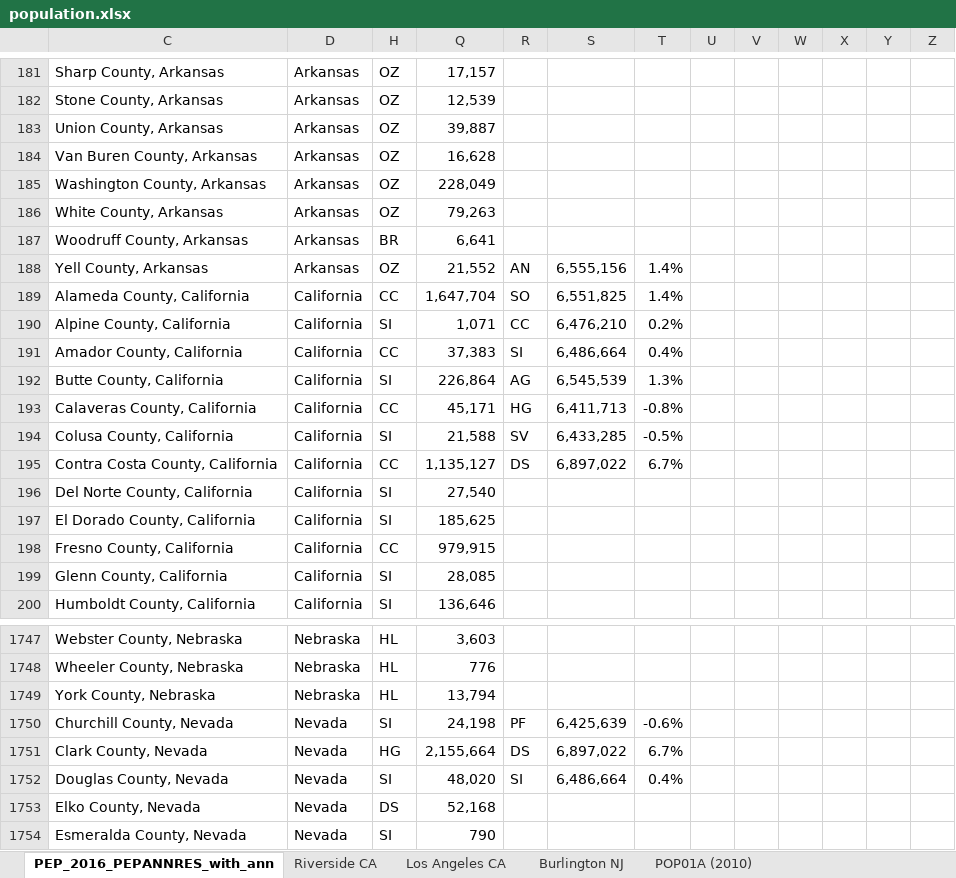
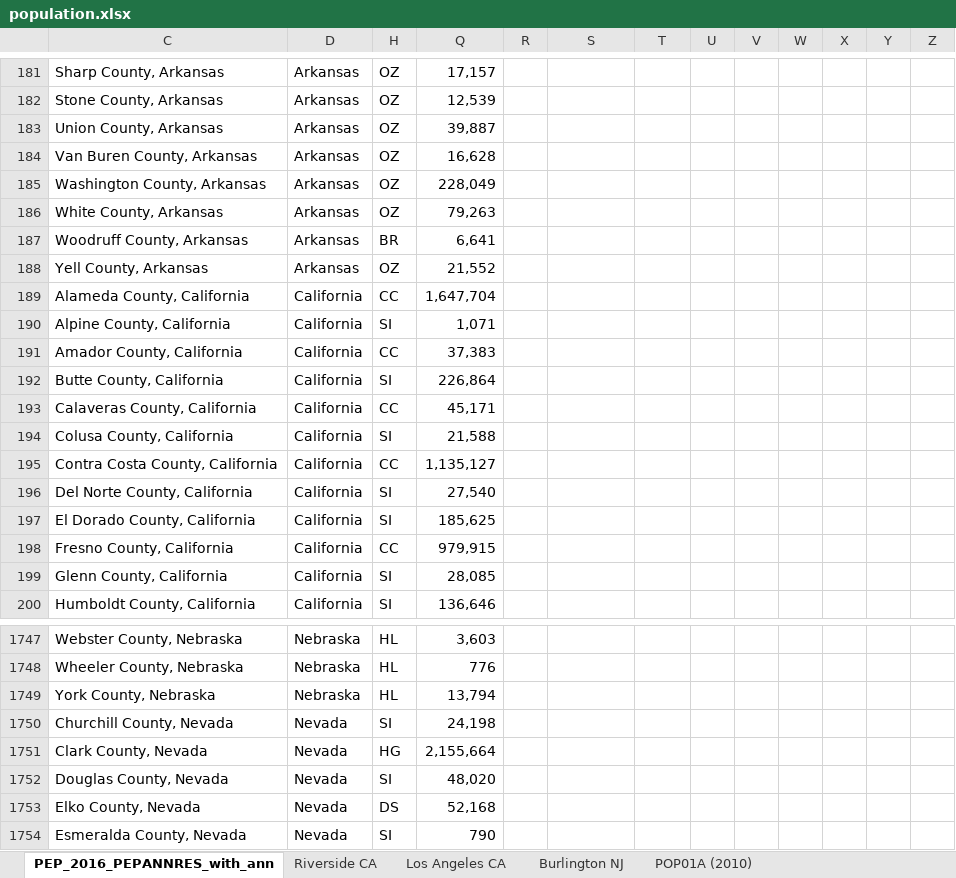
Before and after one commit to raddick/maps, an Excel workbook: usanew/usanew_2016_update/population.xlsx, sheet PEP_2016_PEPANNRES_with_ann, drawn as a sheet; only a part is shown, gaps mark what is left out; values as stored, in another font and other column widths than the file's, no cell formats; conditional formats not drawn; the diff covers the shown part only; the diff names each change by its address in the sheet, - before the commit and + after, or states it on an @@ line.

```diff
--- a/usanew/usanew_2016_update/population.xlsx (sheet PEP_2016_PEPANNRES_with_ann)
+++ b/usanew/usanew_2016_update/population.xlsx (sheet PEP_2016_PEPANNRES_with_ann)
-R188: AN
+R188: (empty)
-S188: 6,555,156
+S188: (empty)
-T188:T189: 1.4%
+T188:T189: (empty)
-R189: SO
+R189: (empty)
-S189: 6,551,825
+S189: (empty)
-R190: CC
+R190: (empty)
-S190: 6,476,210
+S190: (empty)
-T190: 0.2%
+T190: (empty)
-R191: SI
+R191: (empty)
-S191: 6,486,664
+S191: (empty)
-T191: 0.4%
+T191: (empty)
-R192: AG
+R192: (empty)
-S192: 6,545,539
+S192: (empty)
-T192: 1.3%
+T192: (empty)
-R193: HG
+R193: (empty)
-S193: 6,411,713
+S193: (empty)
-T193: -0.8%
+T193: (empty)
-R194: SV
+R194: (empty)
-S194: 6,433,285
+S194: (empty)
-T194: -0.5%
+T194: (empty)
-R195: DS
+R195: (empty)
-S195: 6,897,022
+S195: (empty)
-T195: 6.7%
+T195: (empty)
-R1750: PF
+R1750: (empty)
-S1750: 6,425,639
+S1750: (empty)
-T1750: -0.6%
+T1750: (empty)
-R1751: DS
+R1751: (empty)
-S1751: 6,897,022
+S1751: (empty)
-T1751: 6.7%
+T1751: (empty)
-R1752: SI
+R1752: (empty)
-S1752: 6,486,664
+S1752: (empty)
-T1752: 0.4%
+T1752: (empty)
```
Also changed, not shown: 233 edited cells elsewhere in this sheet, cell formats, 1 other file.
